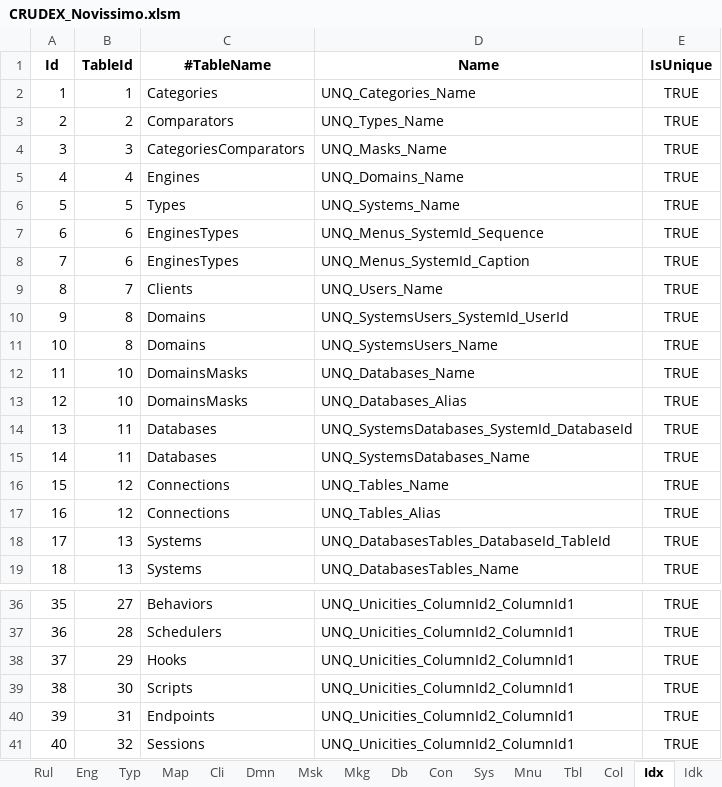
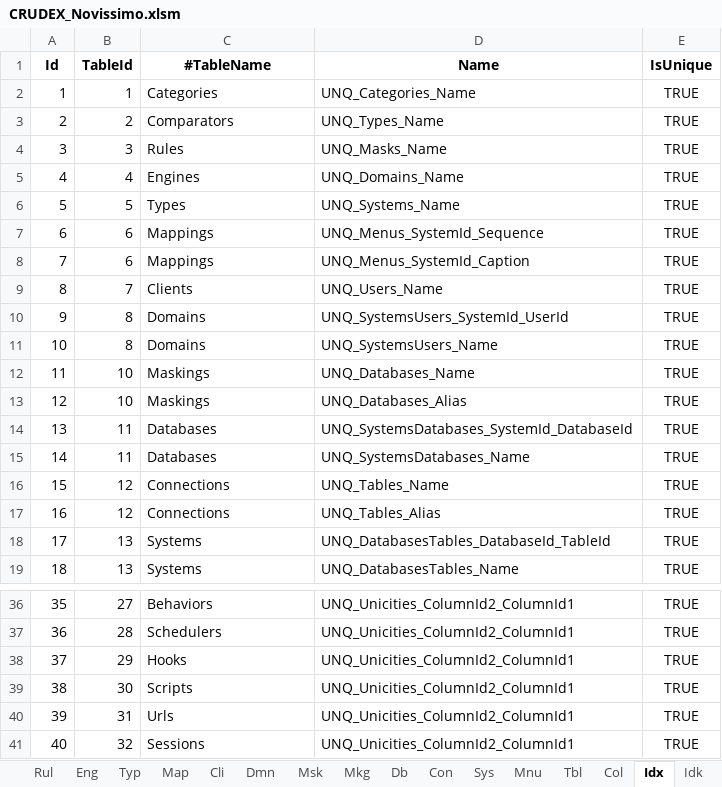
Before and after one commit to joaolabrego/CRUDEX, an Excel workbook: CRUDEX/StaticFiles/Assets/CRUDEX_Novissimo.xlsm, sheet Idx, drawn as a sheet; only a part is shown, gaps mark what is left out; values as stored, in another font and other column widths than the file's, no borders; the diff names each change by its address in the sheet, - before the commit and + after, or states it on an @@ line.

```diff
--- a/CRUDEX/StaticFiles/Assets/CRUDEX_Novissimo.xlsm (sheet Idx)
+++ b/CRUDEX/StaticFiles/Assets/CRUDEX_Novissimo.xlsm (sheet Idx)
-C4 (#TableName): CategoriesComparators
+C4 (#TableName): Rules
-C7:C8 (#TableName): EnginesTypes
+C7:C8 (#TableName): Mappings
-C12:C13 (#TableName): DomainsMasks
+C12:C13 (#TableName): Maskings
-C40 (#TableName): Endpoints
+C40 (#TableName): Urls
```
Also changed, not shown: sheet Col, sheet Inc, sheet Idk, sheet Cnd, sheet Prm, sheet Ref, 3 more sheets, formulas that keep their value, 1 other file.
